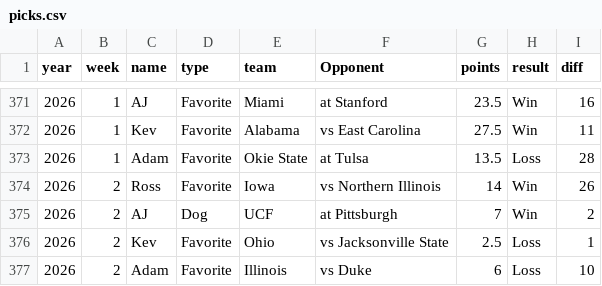
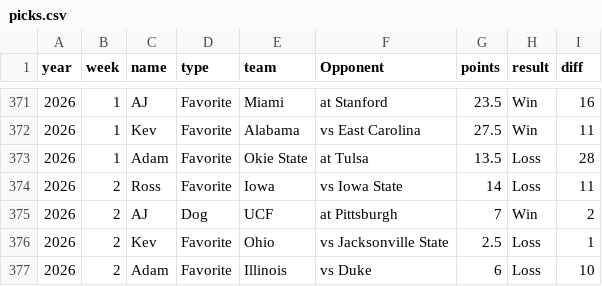
Before and after one commit to kevinjknudson/RBWR, a CSV file: picks.csv, drawn as a sheet; only a part is shown, gaps mark what is left out.

Commit message:
Sync picks from sheet

```diff
--- a/picks.csv
+++ b/picks.csv
@@ -373,3 +373,3 @@ year,week,name,type,team,Opponent,points,result,diff
 2026,1,Adam,Favorite,Okie State,at Tulsa,13.5,Loss,28
-2026,2,Ross,Favorite,Iowa,vs Northern Illinois,14,Win,26
+2026,2,Ross,Favorite,Iowa,vs Iowa State,14,Loss,11
 2026,2,AJ,Dog,UCF,at Pittsburgh,7,Win,2
```
